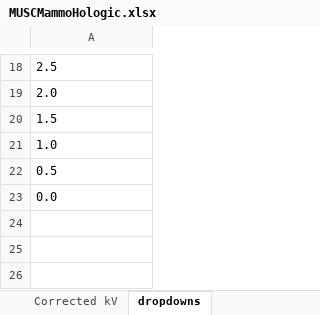
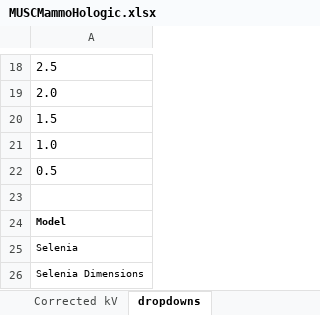
Before and after one commit to imabug/EquipTestingSpreadsheets, an Excel workbook: MUSCMammoHologic.xlsx, sheet dropdowns, drawn as a sheet; only a part is shown, gaps mark what is left out; values as stored, in another font and other column widths than the file's, no borders; addresses are those after the commit; the diff names each change by its address in the sheet, - before the commit and + after, or states it on an @@ line.

```diff
--- a/MUSCMammoHologic.xlsx (sheet dropdowns)
+++ b/MUSCMammoHologic.xlsx (sheet dropdowns)
+row 23: (empty)
-A24: 0.0
+A24: Model
-A24 bold: off
+A24 bold: on, text size: smaller
+row 25: Selenia
+row 26: Selenia Dimensions
```
Also changed, not shown: sheet MQSA Requirements, other sheet tabs, charts or pictures, MUSCMammoSiemens.xlsx.
